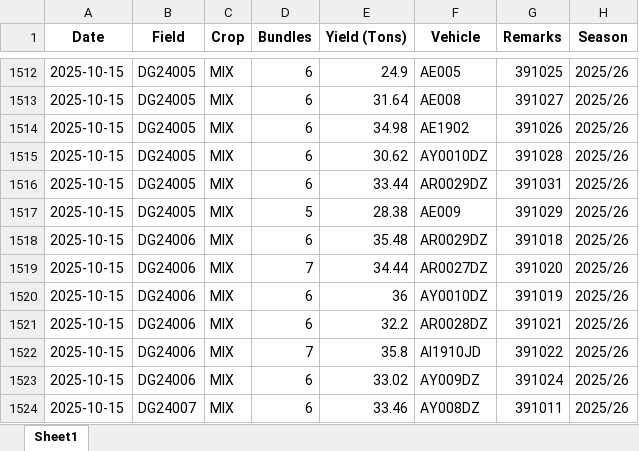
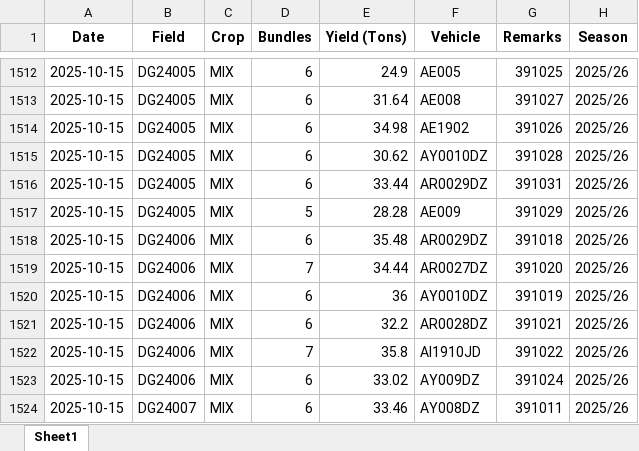
Before and after one commit to psibale/farm-management-system, an Excel workbook: data/yield_data.xlsx, sheet Sheet1, drawn as a sheet; only a part is shown, gaps mark what is left out; values as stored, in another font and other column widths than the file's, no borders; the diff covers the shown part only; the diff names each change by its address in the sheet, - before the commit and + after, or states it on an @@ line.

```diff
--- a/data/yield_data.xlsx (sheet Sheet1)
+++ b/data/yield_data.xlsx (sheet Sheet1)
-E1517 (Yield (Tons)): 28.38
+E1517 (Yield (Tons)): 28.28
```
Also changed, not shown: 8 added rows, 7 edited cells and cell formats elsewhere in this sheet, data/crop_estimates.xlsx, data/registered_fields.xlsx, 7 other files.
